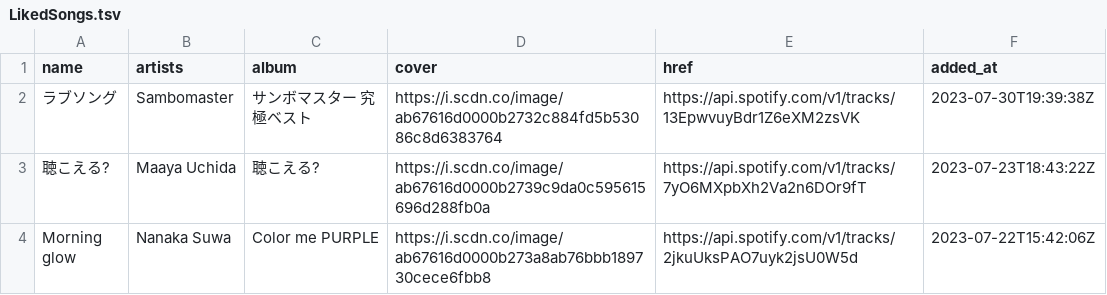
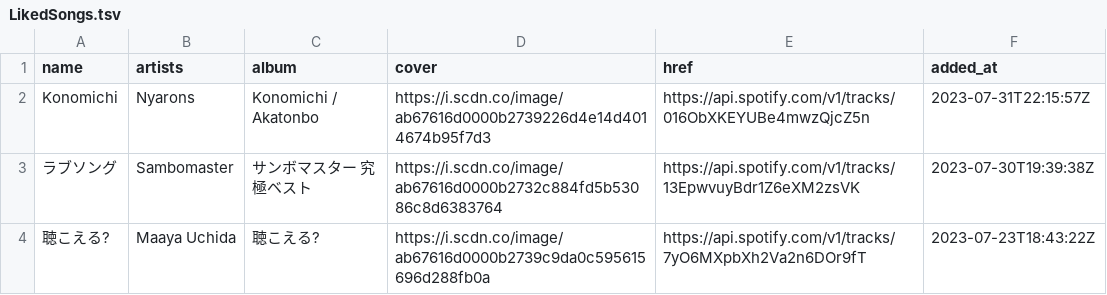
Before and after one commit to nyok/MySpotifyLikedSongs, a TSV file: LikedSongs/LikedSongs.tsv, drawn as a sheet; only a part is shown; the shorter side is filled out with more unchanged rows; the diff names each change by its address in the sheet, - before the commit and + after, or states it on an @@ line.

Commit message:
New songs (Automatic update)

```diff
--- a/LikedSongs/LikedSongs.tsv
+++ b/LikedSongs/LikedSongs.tsv
+row 2: Konomichi | Nyarons | Konomichi / Akatonbo | https://i.scdn.co/image/ab67616d0000b2739226d4e14d4014674b95f7d3 | https://api.spotify.com/v1/tracks/016ObXKEYUBe4mwzQjcZ5n | 2023-07-31T22:15:57Z
```
